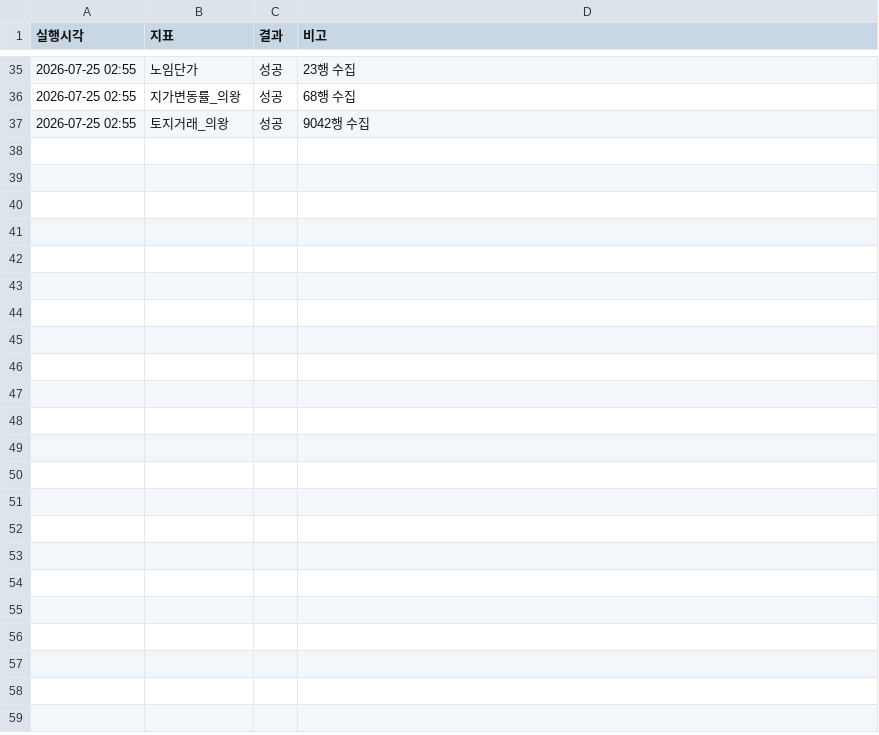
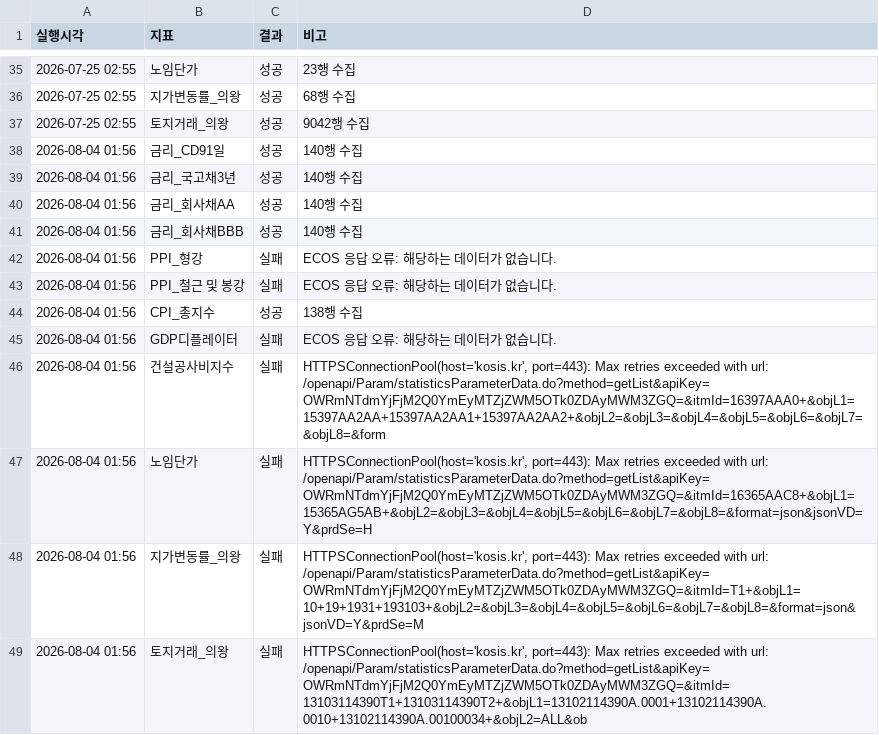
Before and after one commit to kmhhbrk-ai/risk-monitor, a CSV file: data/collect_log.csv, drawn as a sheet; only a part is shown, gaps mark what is left out; the diff names each change by its address in the sheet, - before the commit and + after, or states it on an @@ line.

```diff
--- a/data/collect_log.csv
+++ b/data/collect_log.csv
+row 38: 2026-08-04 01:56 | 금리_CD91일 | 성공 | 140행 수집
+row 39: 2026-08-04 01:56 | 금리_국고채3년 | 성공 | 140행 수집
+row 40: 2026-08-04 01:56 | 금리_회사채AA | 성공 | 140행 수집
+row 41: 2026-08-04 01:56 | 금리_회사채BBB | 성공 | 140행 수집
+row 42: 2026-08-04 01:56 | PPI_형강 | 실패 | ECOS 응답 오류: 해당하는 데이터가 없습니다.
+row 43: 2026-08-04 01:56 | PPI_철근 및 봉강 | 실패 | ECOS 응답 오류: 해당하는 데이터가 없습니다.
+row 44: 2026-08-04 01:56 | CPI_총지수 | 성공 | 138행 수집
+row 45: 2026-08-04 01:56 | GDP디플레이터 | 실패 | ECOS 응답 오류: 해당하는 데이터가 없습니다.
+row 46: 2026-08-04 01:56 | 건설공사비지수 | 실패 | HTTPSConnectionPool(host='kosis.kr', port=443): Max retries exceeded with url: /openapi/Param/statisticsParameterData.do?method=getList&apiKey=OWRmNTdmYjFjM2Q0YmEyMTZjZWM5OTk0ZDAyMWM3ZGQ=&itmId=16397AAA0+&objL1=15397AA2AA+15397AA2AA1+15397AA2AA2+&objL2=&objL3=&objL4=&objL5=&objL6=&objL7=&objL8=&form
+row 47: 2026-08-04 01:56 | 노임단가 | 실패 | HTTPSConnectionPool(host='kosis.kr', port=443): Max retries exceeded with url: /openapi/Param/statisticsParameterData.do?method=getList&apiKey=OWRmNTdmYjFjM2Q0YmEyMTZjZWM5OTk0ZDAyMWM3ZGQ=&itmId=16365AAC8+&objL1=15365AG5AB+&objL2=&objL3=&objL4=&objL5=&objL6=&objL7=&objL8=&format=json&jsonVD=Y&prdSe=H
+row 48: 2026-08-04 01:56 | 지가변동률_의왕 | 실패 | HTTPSConnectionPool(host='kosis.kr', port=443): Max retries exceeded with url: /openapi/Param/statisticsParameterData.do?method=getList&apiKey=OWRmNTdmYjFjM2Q0YmEyMTZjZWM5OTk0ZDAyMWM3ZGQ=&itmId=T1+&objL1=10+19+1931+193103+&objL2=&objL3=&objL4=&objL5=&objL6=&objL7=&objL8=&format=json&jsonVD=Y&prdSe=M
+row 49: 2026-08-04 01:56 | 토지거래_의왕 | 실패 | HTTPSConnectionPool(host='kosis.kr', port=443): Max retries exceeded with url: /openapi/Param/statisticsParameterData.do?method=getList&apiKey=OWRmNTdmYjFjM2Q0YmEyMTZjZWM5OTk0ZDAyMWM3ZGQ=&itmId=13103114390T1+13103114390T2+&objL1=13102114390A.0001+13102114390A.0010+13102114390A.00100034+&objL2=ALL&ob
```
Also changed, not shown: 3 other files.
